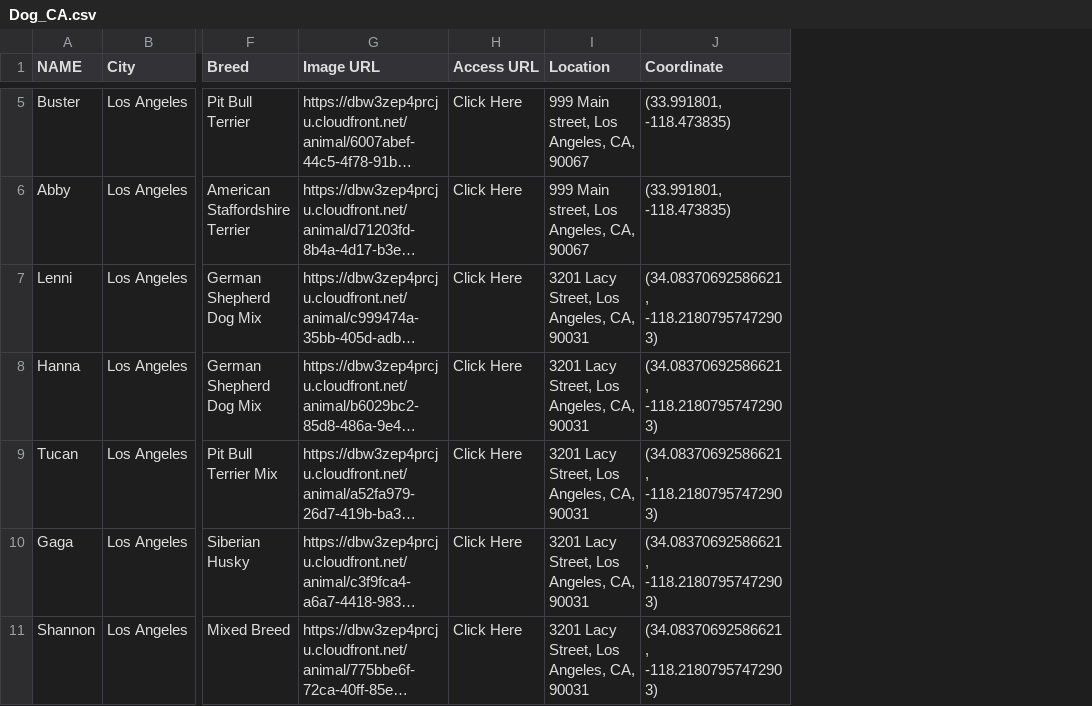
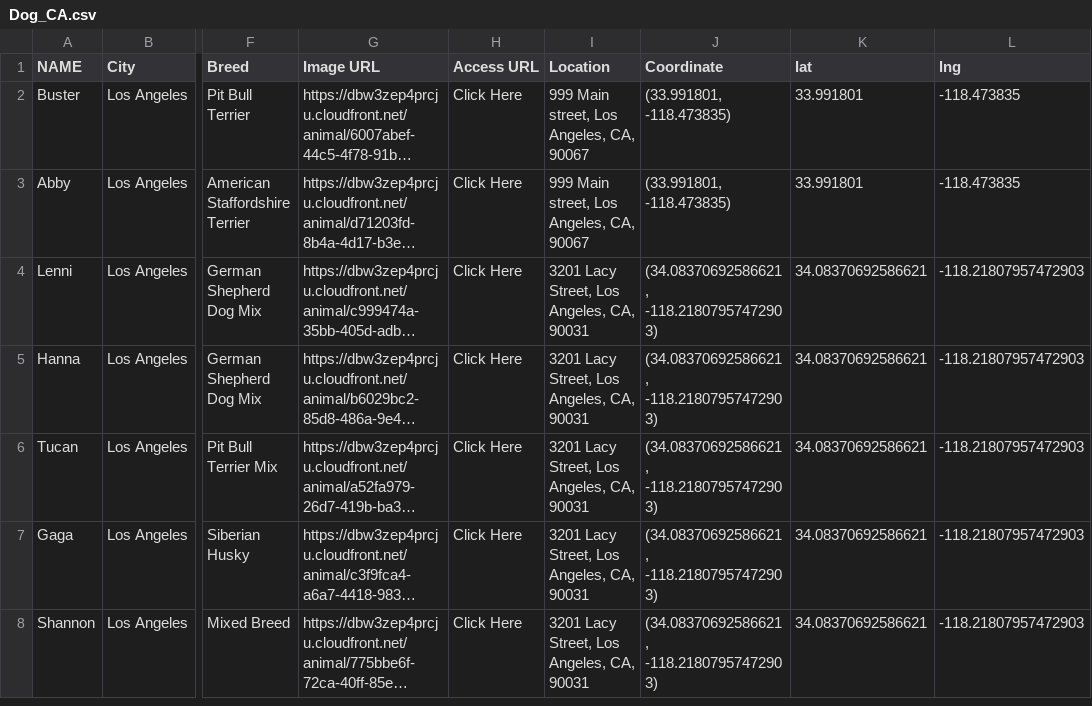
Before and after one commit to TheLazyCactus/Data_Thieves_project, a CSV file: Dog_CA.csv, drawn as a sheet; only a part is shown, gaps mark what is left out; long unchanged cells end in …; addresses are those after the commit; the diff covers the shown part only; the diff names each change by its address in the sheet, - before the commit and + after, or states it on an @@ line.

Commit message:
Update Dog_CA.csv

```diff
--- a/Dog_CA.csv
+++ b/Dog_CA.csv
+column K (lat), rows 2-8: 33.991801 | 33.991801 | 34.08370692586621 | 34.08370692586621 | 34.08370692586621 | 34.08370692586621 | 34.08370692586621
+column L (lng), rows 2-8: -118.473835 | -118.473835 | -118.21807957472903 | -118.21807957472903 | -118.21807957472903 | -118.21807957472903 | -118.21807957472903
```
Also changed, not shown: 3 removed rows elsewhere in this file.
